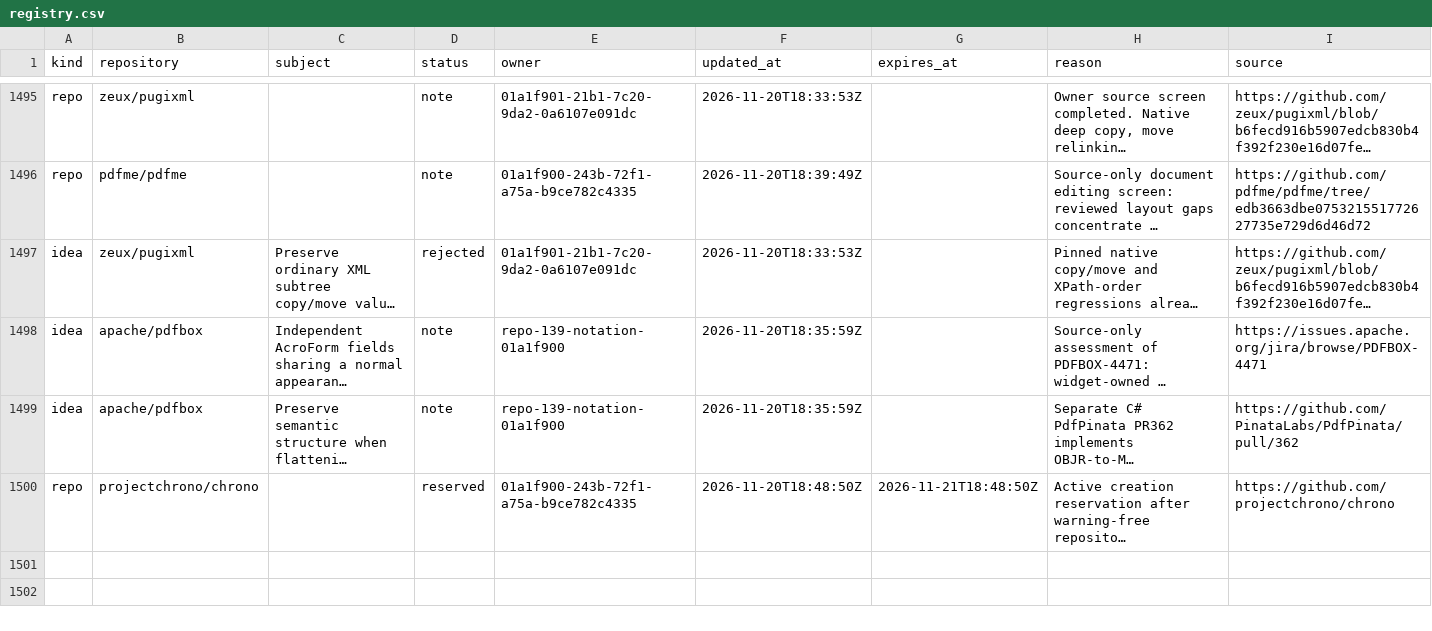
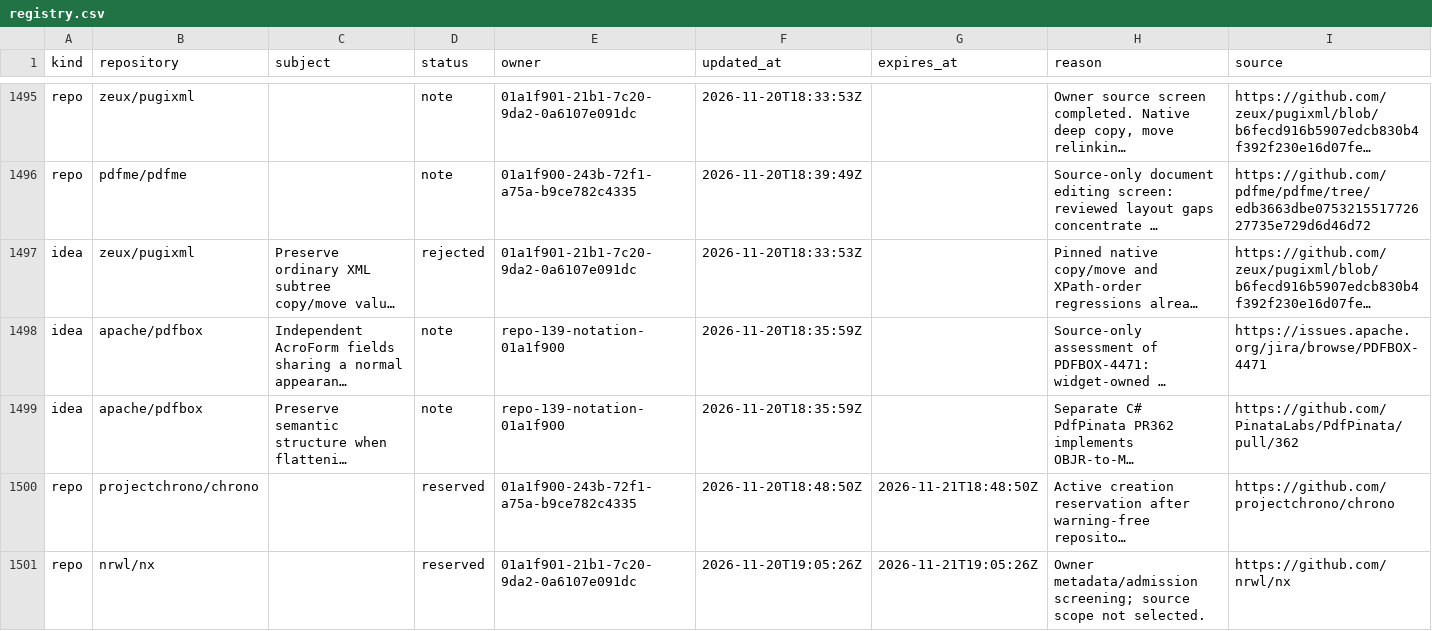
Before and after one commit to samridh-girdhar/disallowed-repos, a CSV file: registry.csv, drawn as a sheet; only a part is shown, gaps mark what is left out; long unchanged cells end in …; the diff names each change by its address in the sheet, - before the commit and + after, or states it on an @@ line.

Commit message:
Reserve Nx after warning-free admission

```diff
--- a/registry.csv
+++ b/registry.csv
+row 1501: repo | nrwl/nx |  | reserved | 01a1f901-21b1-7c20-9da2-0a6107e091dc | 2026-11-20T19:05:26Z | 2026-11-21T19:05:26Z | Owner metadata/admission screening; source scope not selected. | https://github.com/nrwl/nx
```
